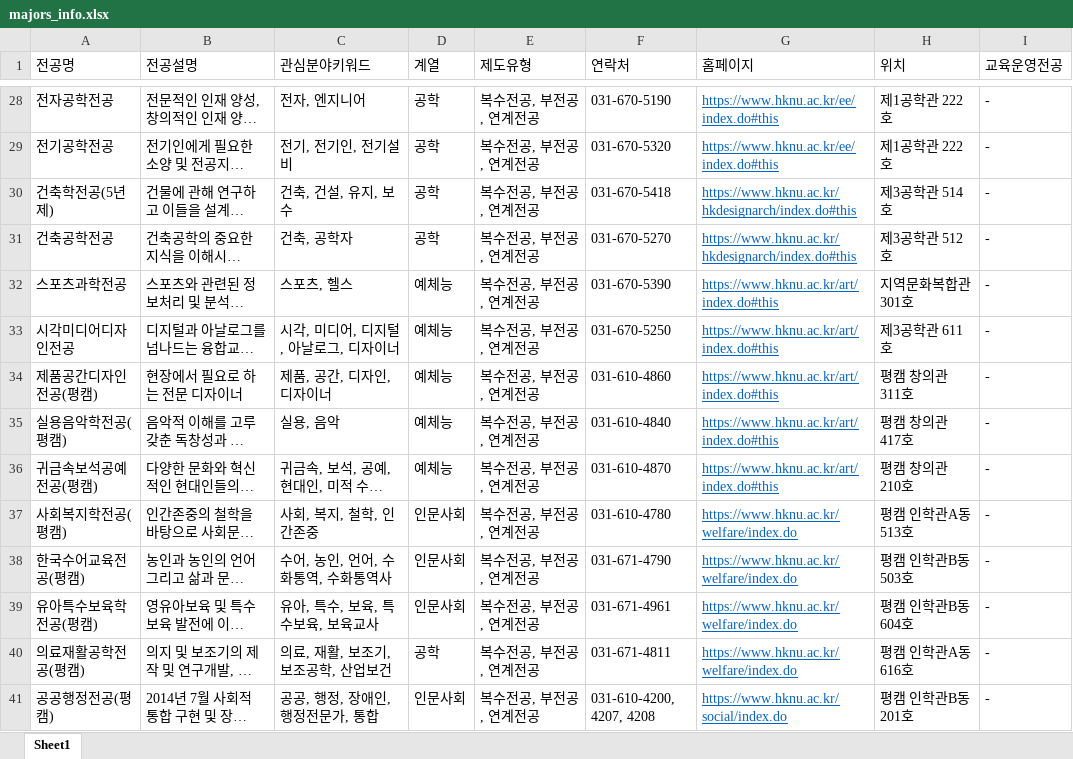
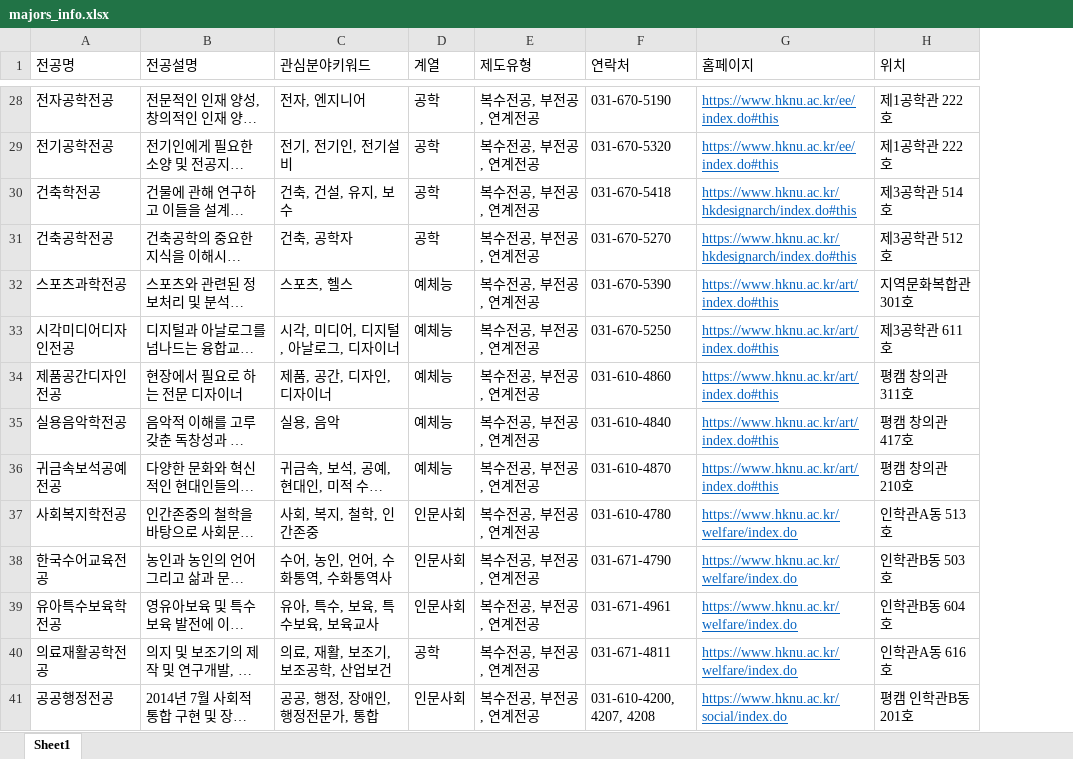
Before and after one commit to hknu-academic/gemini-chat-app, an Excel workbook: data/majors_info.xlsx, sheet Sheet1, drawn as a sheet; only a part is shown, gaps mark what is left out; long unchanged cells end in …; values as stored, in another font and other column widths than the file's, no borders; the diff covers the shown part only; the diff names each change by its address in the sheet, - before the commit and + after, or states it on an @@ line.

```diff
--- a/data/majors_info.xlsx (sheet Sheet1)
+++ b/data/majors_info.xlsx (sheet Sheet1)
-column I (교육운영전공), rows 28-41: all -
-A30 (전공명): 건축학전공(5년제)
+A30 (전공명): 건축학전공
-A34 (전공명): 제품공간디자인전공(평캠)
+A34 (전공명): 제품공간디자인전공
-A35 (전공명): 실용음악학전공(평캠)
+A35 (전공명): 실용음악학전공
-A36 (전공명): 귀금속보석공예전공(평캠)
+A36 (전공명): 귀금속보석공예전공
-A37 (전공명): 사회복지학전공(평캠)
+A37 (전공명): 사회복지학전공
-H37 (위치): 평캠 인학관A동 513호
+H37 (위치): 인학관A동 513호
-A38 (전공명): 한국수어교육전공(평캠)
+A38 (전공명): 한국수어교육전공
-H38 (위치): 평캠 인학관B동 503호
+H38 (위치): 인학관B동 503호
-A39 (전공명): 유아특수보육학전공(평캠)
+A39 (전공명): 유아특수보육학전공
-H39 (위치): 평캠 인학관B동 604호
+H39 (위치): 인학관B동 604호
-A40 (전공명): 의료재활공학전공(평캠)
+A40 (전공명): 의료재활공학전공
-H40 (위치): 평캠 인학관A동 616호
+H40 (위치): 인학관A동 616호
-A41 (전공명): 공공행정전공(평캠)
+A41 (전공명): 공공행정전공
```
Also changed, not shown: 203 edited cells elsewhere in this sheet, data/courses.xlsx, data/faq_mapping.xlsx, 1 other file.
